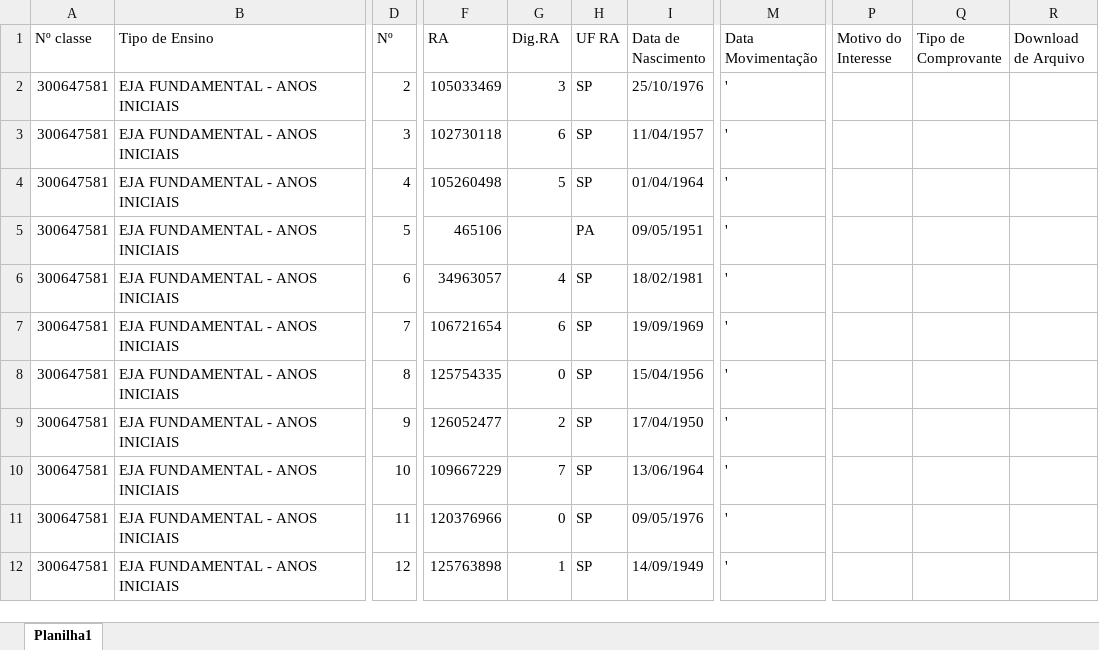
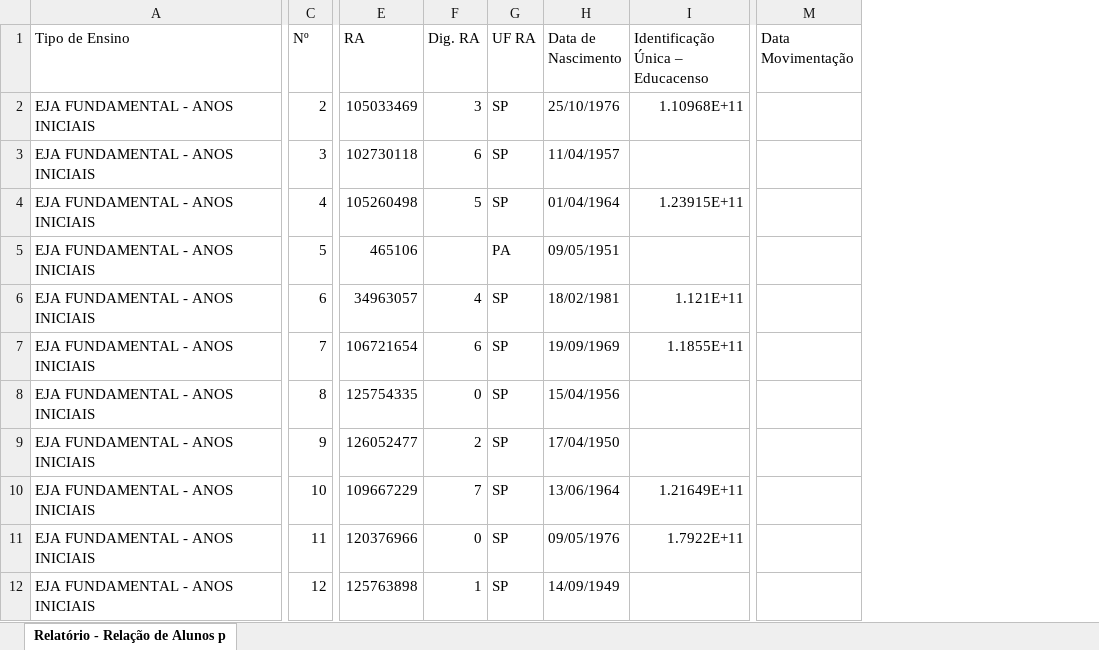
Before and after one commit to ricardojoliveira313/diario_classe, an Excel workbook: POS-ALFABETIZACAO.xlsx, sheet Relatório - Relação de Alunos p, drawn as a sheet; only a part is shown, gaps mark what is left out; values as stored, in another font and other column widths than the file's, no borders; removed rows and columns are numbered as before the commit, all else as after; the diff names each change by its address in the sheet, - before the commit and + after, or states it on an @@ line.

```diff
--- a/POS-ALFABETIZACAO.xlsx (sheet Relatório - Relação de Alunos p)
+++ b/POS-ALFABETIZACAO.xlsx (sheet Relatório - Relação de Alunos p)
-sheet tab: Planilha1
+sheet tab: Relatório - Relação de Alunos p
-column A (Nº classe), rows 2-12: all 300647581
+column I (Identificação Única – Educacenso), rows 2-11: 1.10968E+11 |  | 1.23915E+11 |  | 1.121E+11 | 1.1855E+11 |  |  | 1.21649E+11 | 1.7922E+11
-column P (Motivo do Interesse), empty
-column Q (Tipo de Comprovante), empty
-column R (Download de Arquivo), empty
-F1: Dig.RA
+F1: Dig. RA
-M2:M12 (Data Movimentação): '
+M2:M12 (Data Movimentação): (empty)
```
Also changed, not shown: AEE.xlsx, ALFABETIZACAO.xlsx, 8 other files.
